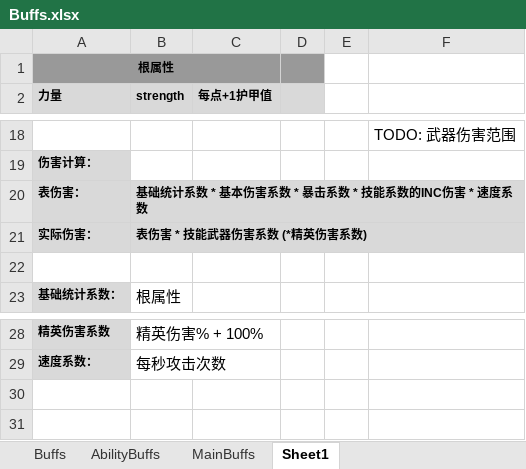
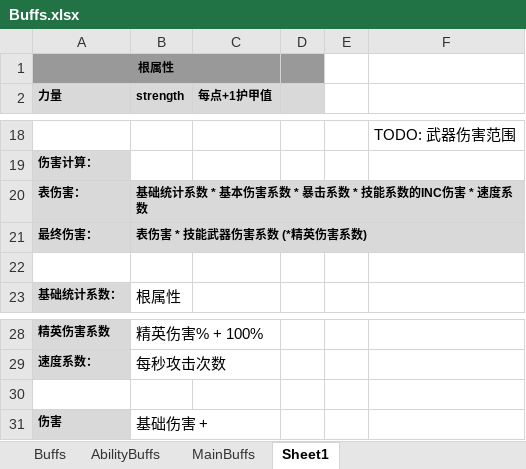
Before and after one commit to Abab-bk/AwesomeRPG, an Excel workbook: DataBase/Datas/Buffs.xlsx, sheet Sheet1, drawn as a sheet; only a part is shown, gaps mark what is left out; values as stored, in another font and other column widths than the file's, no borders; the diff names each change by its address in the sheet, - before the commit and + after, or states it on an @@ line.

```diff
--- a/DataBase/Datas/Buffs.xlsx (sheet Sheet1)
+++ b/DataBase/Datas/Buffs.xlsx (sheet Sheet1)
-A21 (力量): 实际伤害：
+A21 (力量): 最终伤害：
+row 30: (empty)
+row 31: 伤害 | 基础伤害 +
```
Also changed, not shown: DataBase/Datas/Skills.xlsx, 21 other files.
